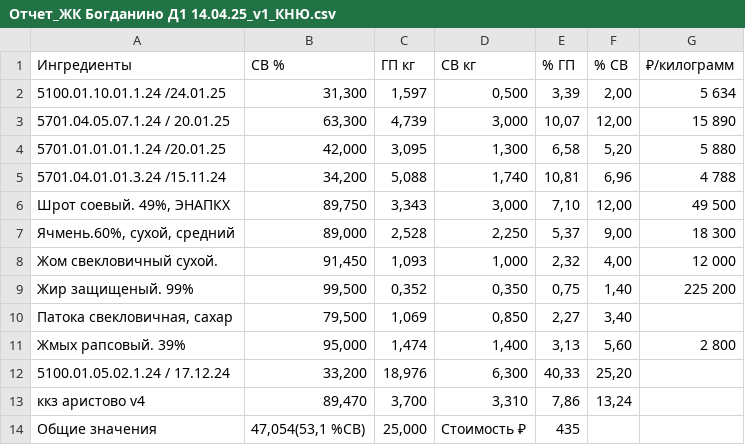
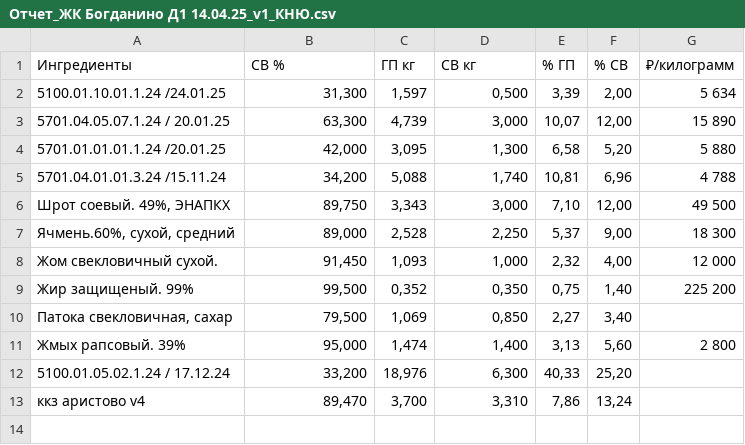
Before and after one commit to kiyotaka137/AgroTech, a CSV file: training/parsed_data/Отчет_ЖК Богданино Д1 14.04.25_v1_КНЮ.csv, drawn as a sheet; the diff names each change by its address in the sheet, - before the commit and + after, or states it on an @@ line.

```diff
--- a/training/parsed_data/Отчет_ЖК Богданино Д1 14.04.25_v1_КНЮ.csv
+++ b/training/parsed_data/Отчет_ЖК Богданино Д1 14.04.25_v1_КНЮ.csv
-row 14: Общие значения | 47,054(53,1 %СВ) | 25,000 | Стоимость ₽ | 435
```
Also changed, not shown: training/parsed_data/Д0 Отчет_Д0 ЖК Колыбелка 28.04.2025_ЭНАПБ.csv, training/parsed_data/Отчет_Д1 Аристово 14.04.25_КНВ.csv, 42 other files.
